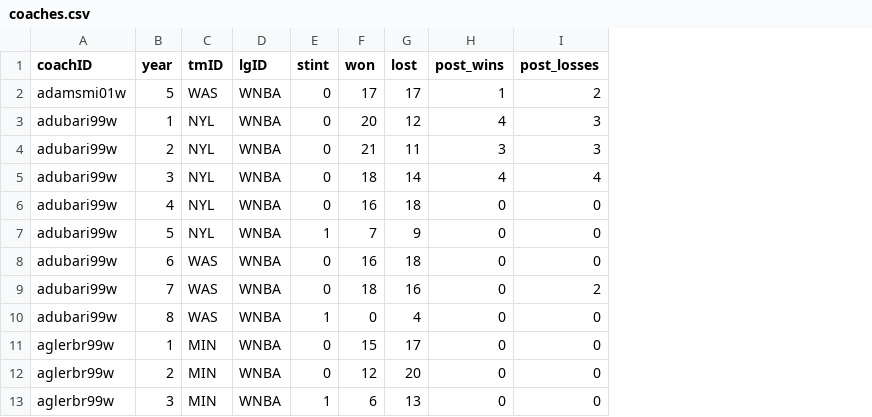
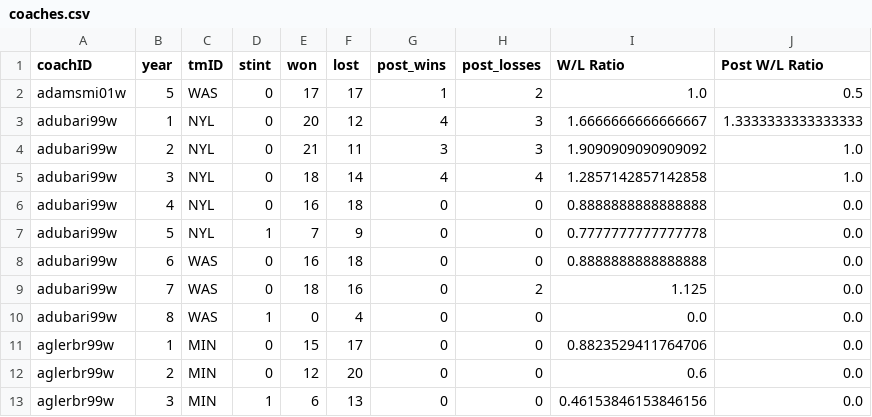
Before and after one commit to 13luiscabral13/AC, a CSV file: dataset_edited/coaches.csv, drawn as a sheet; only a part is shown; removed rows and columns are numbered as before the commit, all else as after; the diff names each change by its address in the sheet, - before the commit and + after, or states it on an @@ line.

Commit message:
players, coaches and teams_post data cleaning

```diff
--- a/dataset_edited/coaches.csv
+++ b/dataset_edited/coaches.csv
-column D (lgID), rows 2-13: all WNBA
+column I (W/L Ratio), rows 2-13: 1.0 | 1.6666666666666667 | 1.9090909090909092 | 1.2857142857142858 | 0.8888888888888888 | 0.7777777777777778 | 0.8888888888888888 | 1.125 | 0.0 | 0.8823529411764706 | 0.6 | 0.46153846153846156
+column J (Post W/L Ratio), rows 2-13: 0.5 | 1.3333333333333333 | 1.0 | 1.0 | 0.0 | 0.0 | 0.0 | 0.0 | 0.0 | 0.0 | 0.0 | 0.0
```
Also changed, not shown: dataset_edited/teams_post.csv, 2 other files.
